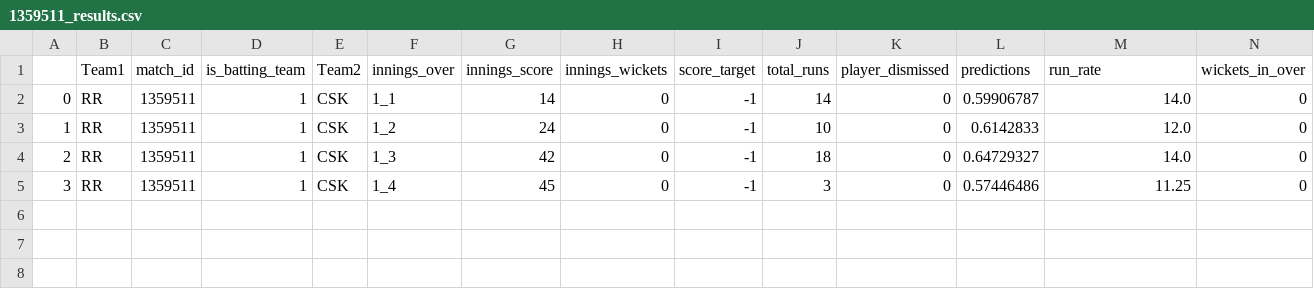
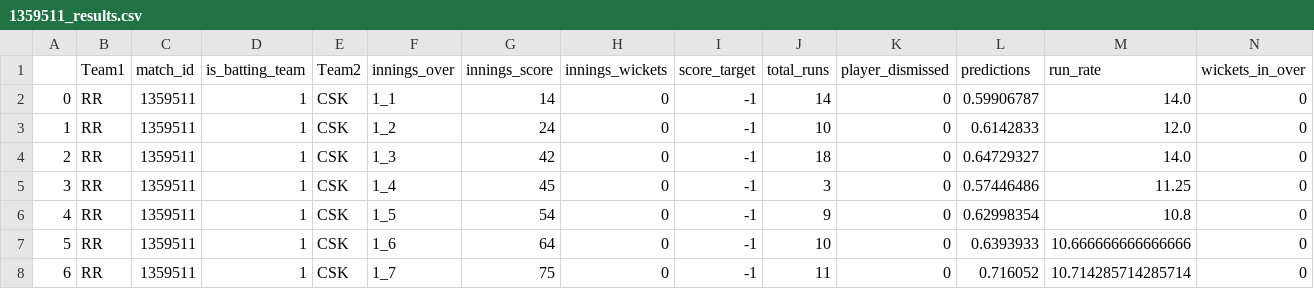
Before and after one commit to kiranbabu2/Jarvis, a CSV file: data/1359511_results.csv, drawn as a sheet; only a part is shown; rows hold the shown columns only; the diff names each change by its address in the sheet, - before the commit and + after, or states it on an @@ line.

Commit message:
Added Results

```diff
--- a/data/1359511_results.csv
+++ b/data/1359511_results.csv
+row 6: 4 | RR | 1359511 | 1 | CSK | 1_5 | 54 | 0 | -1 | 9 | 0 | 0.62998354 | 10.8 | 0
+row 7: 5 | RR | 1359511 | 1 | CSK | 1_6 | 64 | 0 | -1 | 10 | 0 | 0.6393933 | 10.666666666666666 | 0
+row 8: 6 | RR | 1359511 | 1 | CSK | 1_7 | 75 | 0 | -1 | 11 | 0 | 0.716052 | 10.714285714285714 | 0
```
